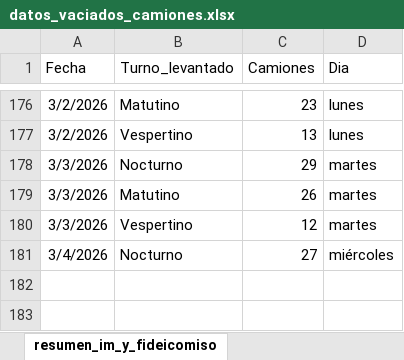
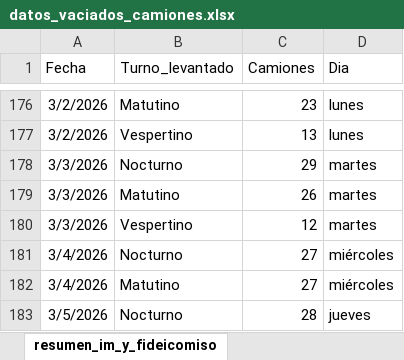
Before and after one commit to liottinicolas/APP_nuevoinforme, an Excel workbook: scripts/visitados/datos_vaciados_camiones.xlsx, sheet resumen_im_y_fideicomiso, drawn as a sheet; only a part is shown, gaps mark what is left out; values as stored, in another font and other column widths than the file's, no borders; the diff names each change by its address in the sheet, - before the commit and + after, or states it on an @@ line.

```diff
--- a/scripts/visitados/datos_vaciados_camiones.xlsx (sheet resumen_im_y_fideicomiso)
+++ b/scripts/visitados/datos_vaciados_camiones.xlsx (sheet resumen_im_y_fideicomiso)
+row 182: 3/4/2026 | Matutino | 27 | miércoles
+row 183: 3/5/2026 | Nocturno | 28 | jueves
```
Also changed, not shown: sheet vaciados_imyfideicomiso, sheet vaciados_im, sheet resumen_circuitos_im, 22 other files.
